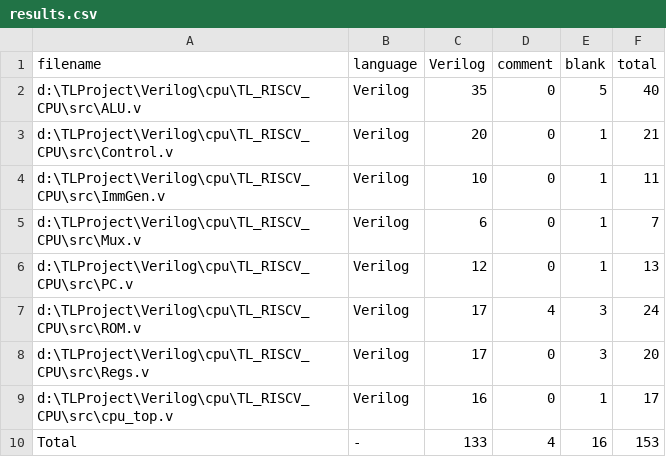
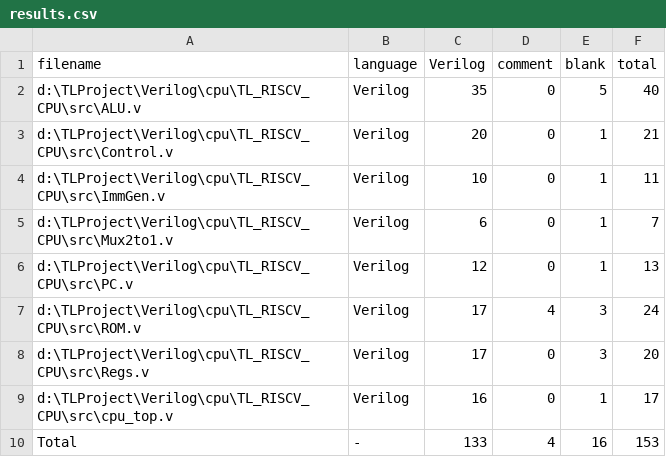
Before and after one commit to wtlllll190812/Till_RISCV_CPU, a CSV file: .VSCodeCounter/2023-03-30_23-01-06/results.csv, drawn as a sheet.

```diff
--- a/.VSCodeCounter/2023-03-30_23-01-06/results.csv
+++ b/.VSCodeCounter/2023-03-30_23-01-06/results.csv
@@ -4,3 +4,3 @@
 "d:\TLProject\Verilog\cpu\TL_RISCV_CPU\src\ImmGen.v", "Verilog", 10, 0, 1, 11
-"d:\TLProject\Verilog\cpu\TL_RISCV_CPU\src\Mux.v", "Verilog", 6, 0, 1, 7
+"d:\TLProject\Verilog\cpu\TL_RISCV_CPU\src\Mux2to1.v", "Verilog", 6, 0, 1, 7
 "d:\TLProject\Verilog\cpu\TL_RISCV_CPU\src\PC.v", "Verilog", 12, 0, 1, 13
```
Also changed, not shown: 43 other files.
